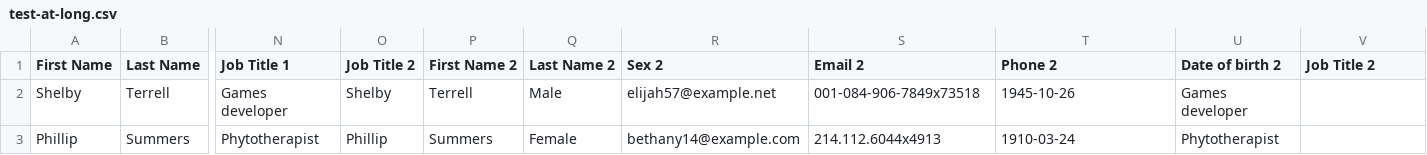
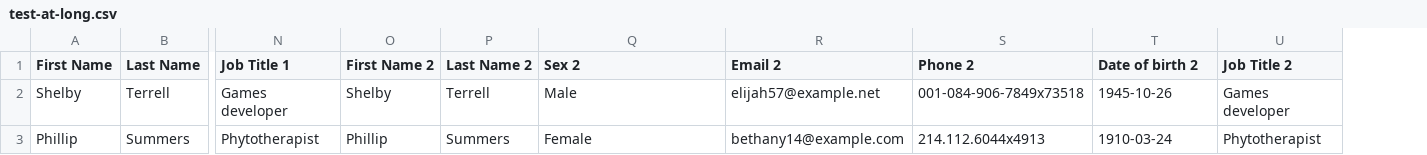
Before and after one commit to amitht18/dice-game, a CSV file: test-at-long.csv, drawn as a sheet; only a part is shown, gaps mark what is left out; removed rows and columns are numbered as before the commit, all else as after; the diff names each change by its address in the sheet, - before the commit and + after, or states it on an @@ line.

Commit message:
Update test-at-long.csv

```diff
--- a/test-at-long.csv
+++ b/test-at-long.csv
-column O (Job Title 2), rows 2-3: Shelby | Phillip
-O2 (First Name 2): Terrell
+O2 (First Name 2): Shelby
-P2 (Last Name 2): Male
+P2 (Last Name 2): Terrell
-Q2 (Sex 2): elijah57@example.net
+Q2 (Sex 2): Male
-R2 (Email 2): 001-084-906-7849x73518
+R2 (Email 2): elijah57@example.net
-S2 (Phone 2): 1945-10-26
+S2 (Phone 2): 001-084-906-7849x73518
-T2 (Date of birth 2): Games developer
+T2 (Date of birth 2): 1945-10-26
-U2 (Job Title 2): (empty)
+U2 (Job Title 2): Games developer
-O3 (First Name 2): Summers
+O3 (First Name 2): Phillip
-P3 (Last Name 2): Female
+P3 (Last Name 2): Summers
-Q3 (Sex 2): bethany14@example.com
+Q3 (Sex 2): Female
-R3 (Email 2): 214.112.6044x4913
+R3 (Email 2): bethany14@example.com
-S3 (Phone 2): 1910-03-24
+S3 (Phone 2): 214.112.6044x4913
-T3 (Date of birth 2): Phytotherapist
+T3 (Date of birth 2): 1910-03-24
-U3 (Job Title 2): (empty)
+U3 (Job Title 2): Phytotherapist
```
